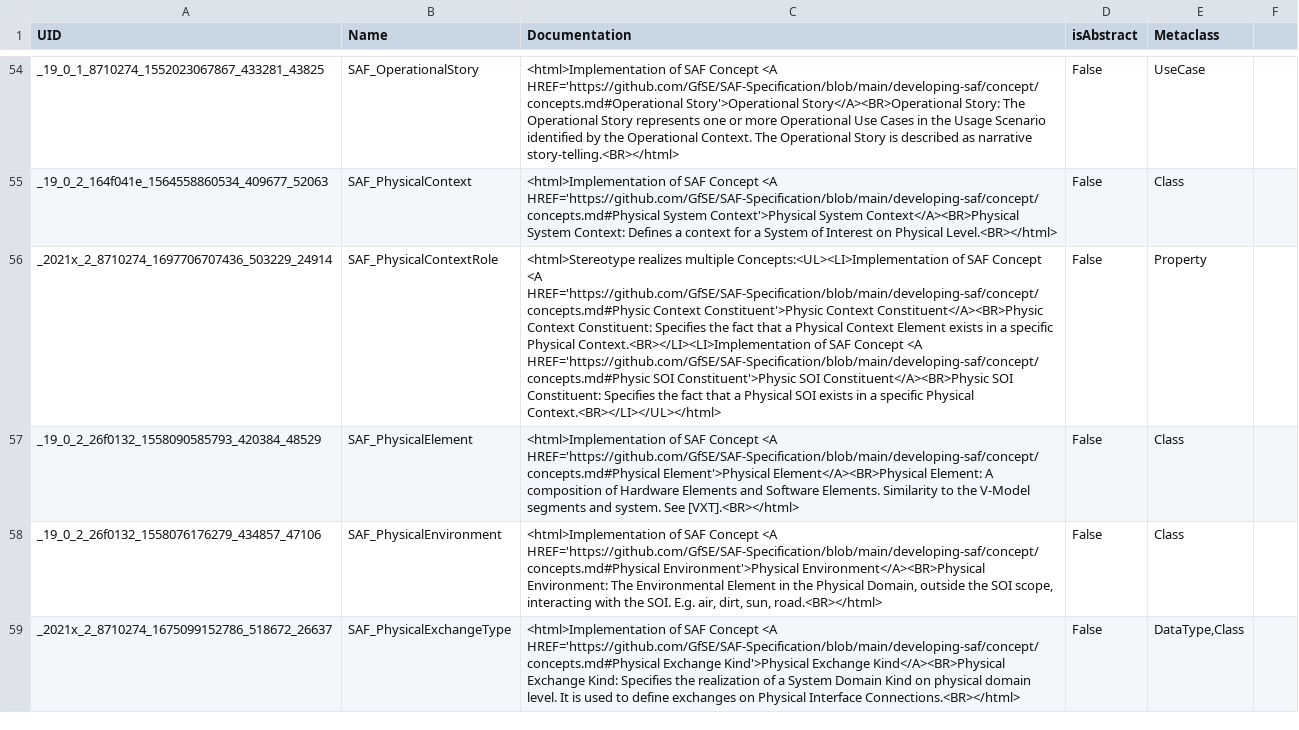
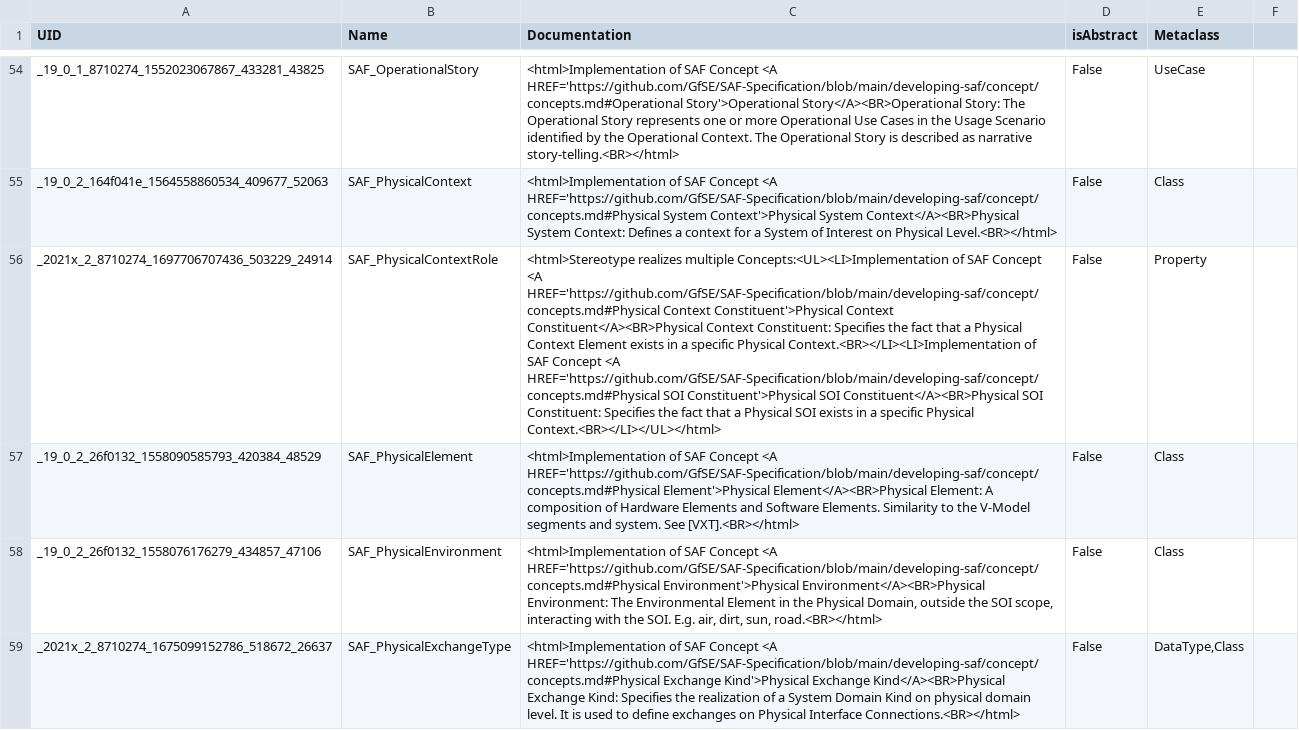
Before and after one commit to GfSE/SAF-Specification, a CSV file: stereotypes.csv, drawn as a sheet; only a part is shown, gaps mark what is left out; the diff covers the shown part only; the diff names each change by its address in the sheet, - before the commit and + after, or states it on an @@ line.

```diff
--- a/stereotypes.csv
+++ b/stereotypes.csv
-C56 (Documentation): …Concept <A HREF='https://github.com/GfSE/SAF-Specification/blob/main/developing-saf/concept/concepts.md#Physic Context Constituent'>Physic Context Constituent</A><BR>Physic Context Constituent: Specifies the fact that a Physical Context Element exists in a specific Physical Context.<BR></LI><LI>Implementation of SAF Concept <A HREF='https://github.com/GfSE/SAF-Specification/blob/main/developing-saf/concept/concepts.md#Physic SOI Constituent'>Physic SOI Constituent</A><BR>Physic SOI Constituent:…
+C56 (Documentation): …Concept <A HREF='https://github.com/GfSE/SAF-Specification/blob/main/developing-saf/concept/concepts.md#Physical Context Constituent'>Physical Context Constituent</A><BR>Physical Context Constituent: Specifies the fact that a Physical Context Element exists in a specific Physical Context.<BR></LI><LI>Implementation of SAF Concept <A HREF='https://github.com/GfSE/SAF-Specification/blob/main/developing-saf/concept/concepts.md#Physical SOI Constituent'>Physical SOI Constituent</A><BR>Physical SOI Constituent:…
```
Also changed, not shown: 2 edited cells elsewhere in this file, 32 other files.
